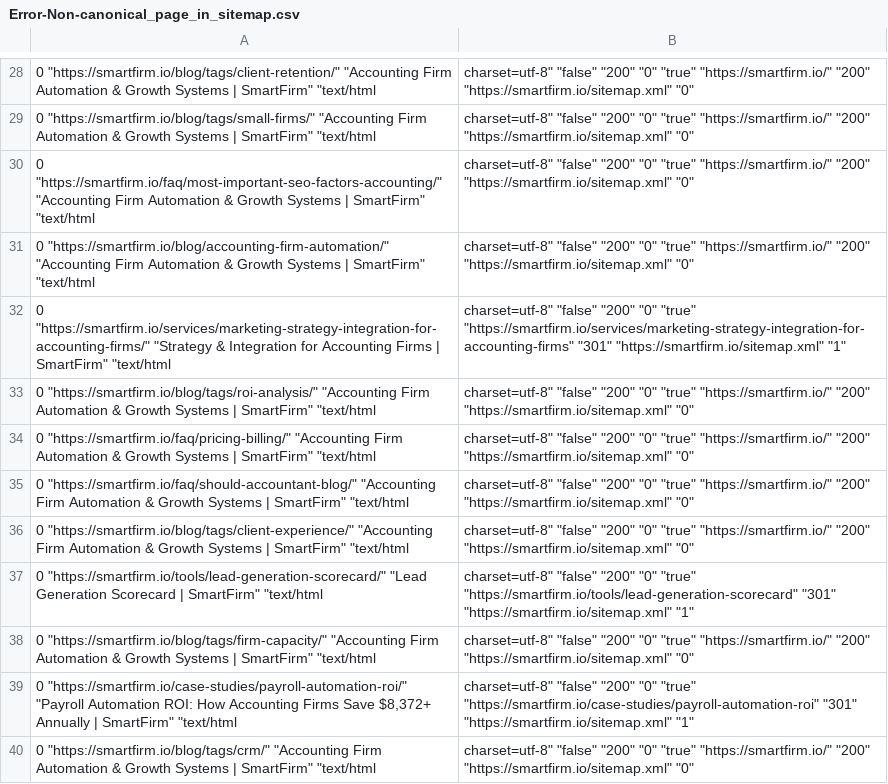
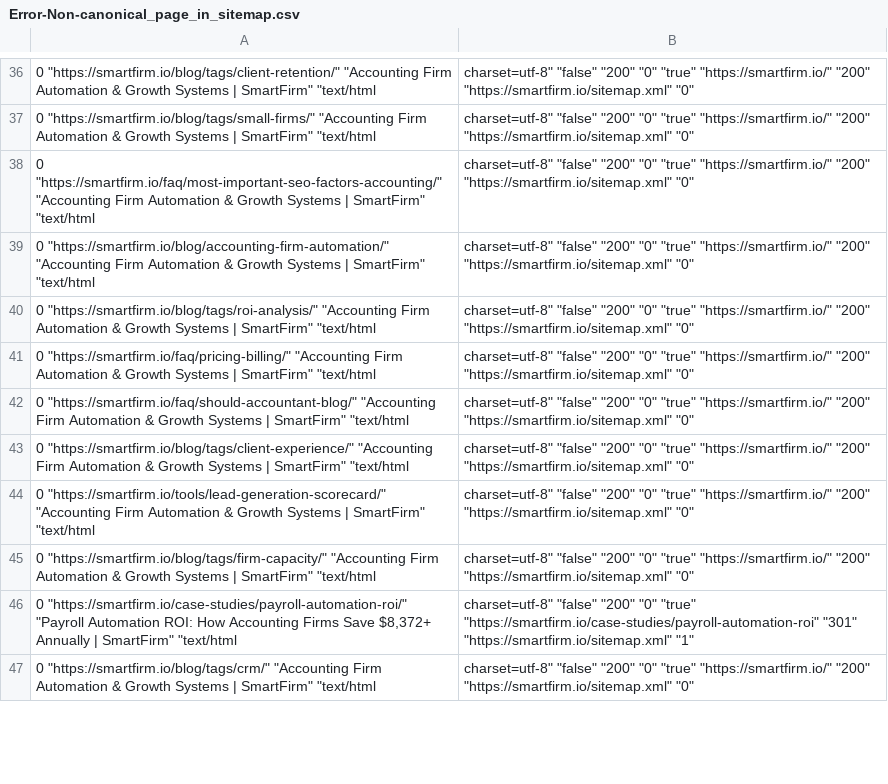
Before and after one commit to ksteele1234/smartfirm-grow-kit-22598, a CSV file: audit_reports/Error-Non-canonical_page_in_sitemap.csv, drawn as a sheet; only a part is shown, gaps mark what is left out; removed rows and columns are numbered as before the commit, all else as after; the diff covers the shown part only; the diff names each change by its address in the sheet, - before the commit and + after, or states it on an @@ line.

Commit message:
Fix SEO: update service/solution/industry page canonical URLs with correct paths and trailing slashes

```diff
--- a/audit_reports/Error-Non-canonical_page_in_sitemap.csv
+++ b/audit_reports/Error-Non-canonical_page_in_sitemap.csv
-row 32: 0 "https://smartfirm.io/services/marketing-strategy-integration-for-accounting-firms/" "Strategy & Integration for Accounting Firms | SmartFirm" "text/html | charset=utf-8" "false" "200" "0" "true" "https://smartfirm.io/services/marketing-strategy-integration-for-accounting-firms" "301" "https://smartfirm.io/sitemap.xml" "1"
-row 37: 0 "https://smartfirm.io/tools/lead-generation-scorecard/" "Lead Generation Scorecard | SmartFirm" "text/html | charset=utf-8" "false" "200" "0" "true" "https://smartfirm.io/tools/lead-generation-scorecard" "301" "https://smartfirm.io/sitemap.xml" "1"
+row 44: 0 "https://smartfirm.io/tools/lead-generation-scorecard/" "Accounting Firm Automation & Growth Systems | SmartFirm" "text/html | charset=utf-8" "false" "200" "0" "true" "https://smartfirm.io/" "200" "https://smartfirm.io/sitemap.xml" "0"
```
Also changed, not shown: 19 added rows, 4 removed rows and 39 edited cells elsewhere in this file, audit_reports/Notice-Page_has_only_one_dofollow_incoming_internal_link-links.csv, audit_reports/Notice-Redirect_chain.csv, 57 other files.
